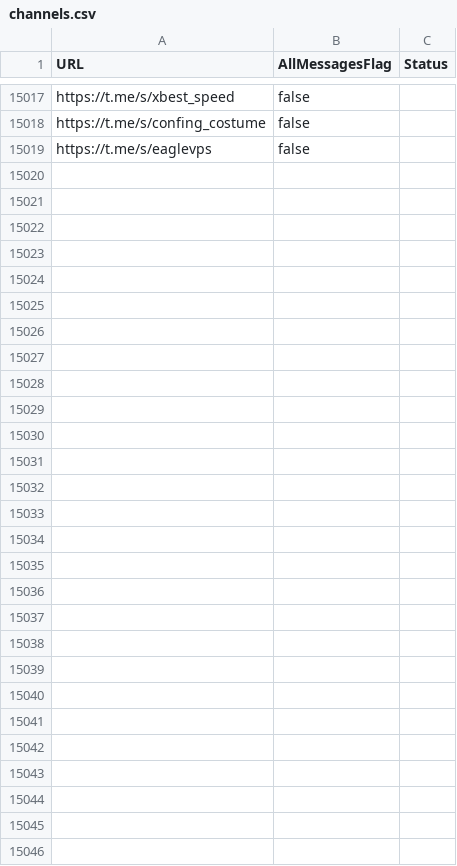
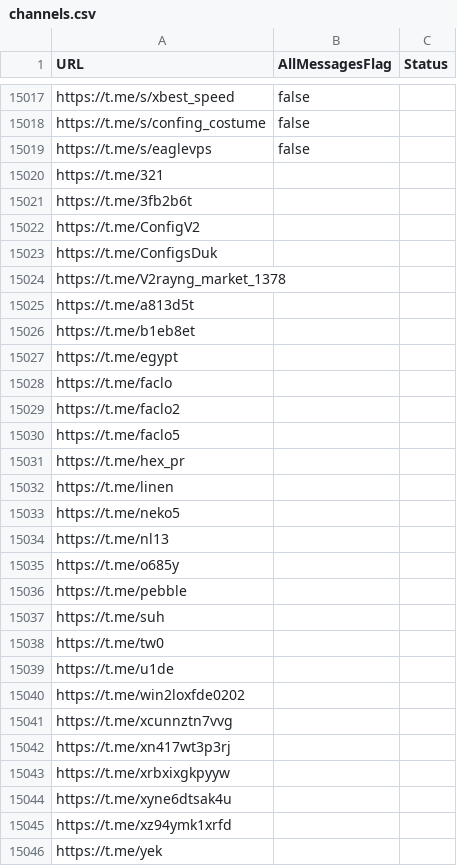
Before and after one commit to RaminTabriz/V2rayCollector, a CSV file: channels.csv, drawn as a sheet; only a part is shown, gaps mark what is left out; the diff names each change by its address in the sheet, - before the commit and + after, or states it on an @@ line.

```diff
--- a/channels.csv
+++ b/channels.csv
+row 15020: https://t.me/321
+row 15021: https://t.me/3fb2b6t
+row 15022: https://t.me/ConfigV2
+row 15023: https://t.me/ConfigsDuk
+row 15024: https://t.me/V2rayng_market_1378
+row 15025: https://t.me/a813d5t
+row 15026: https://t.me/b1eb8et
+row 15027: https://t.me/egypt
+row 15028: https://t.me/faclo
+row 15029: https://t.me/faclo2
+row 15030: https://t.me/faclo5
+row 15031: https://t.me/hex_pr
+row 15032: https://t.me/linen
+row 15033: https://t.me/neko5
+row 15034: https://t.me/nl13
+row 15035: https://t.me/o685y
+row 15036: https://t.me/pebble
+row 15037: https://t.me/suh
+row 15038: https://t.me/tw0
+row 15039: https://t.me/u1de
+row 15040: https://t.me/win2loxfde0202
+row 15041: https://t.me/xcunnztn7vvg
+row 15042: https://t.me/xn417wt3p3rj
+row 15043: https://t.me/xrbxixgkpyyw
+row 15044: https://t.me/xyne6dtsak4u
+row 15045: https://t.me/xz94ymk1xrfd
+row 15046: https://t.me/yek
```
Also changed, not shown: stats/history.csv, 2 other files.
